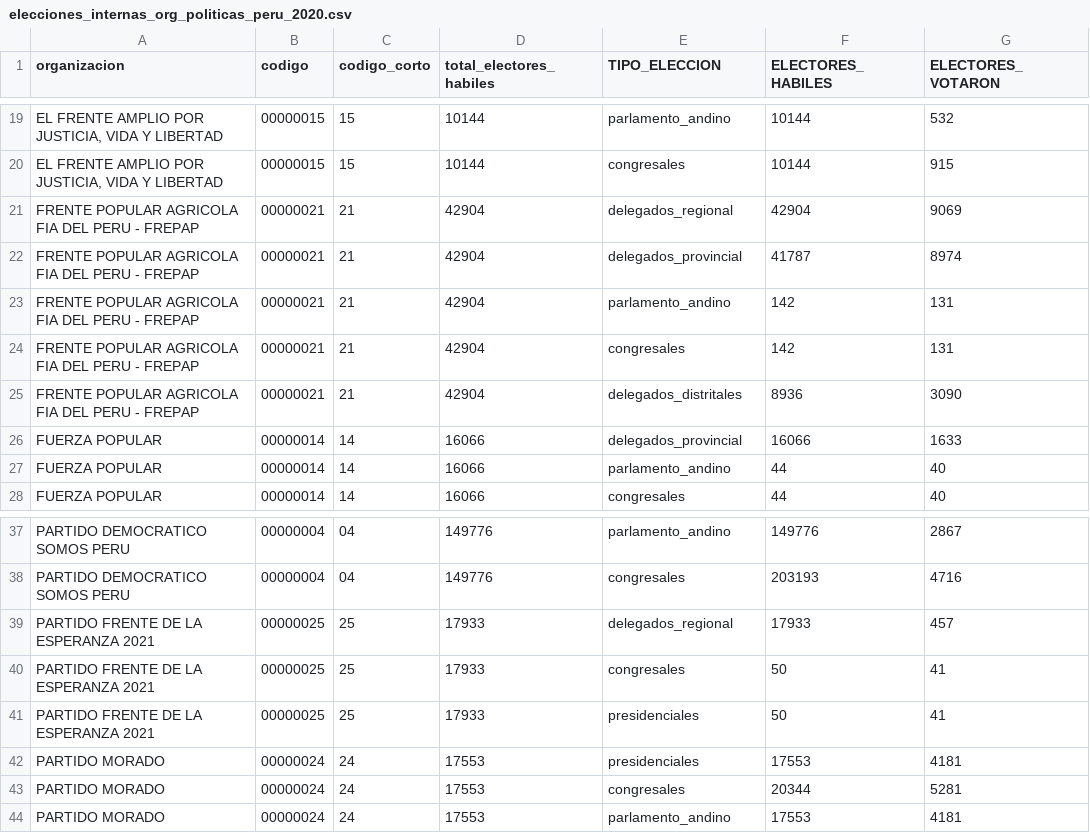
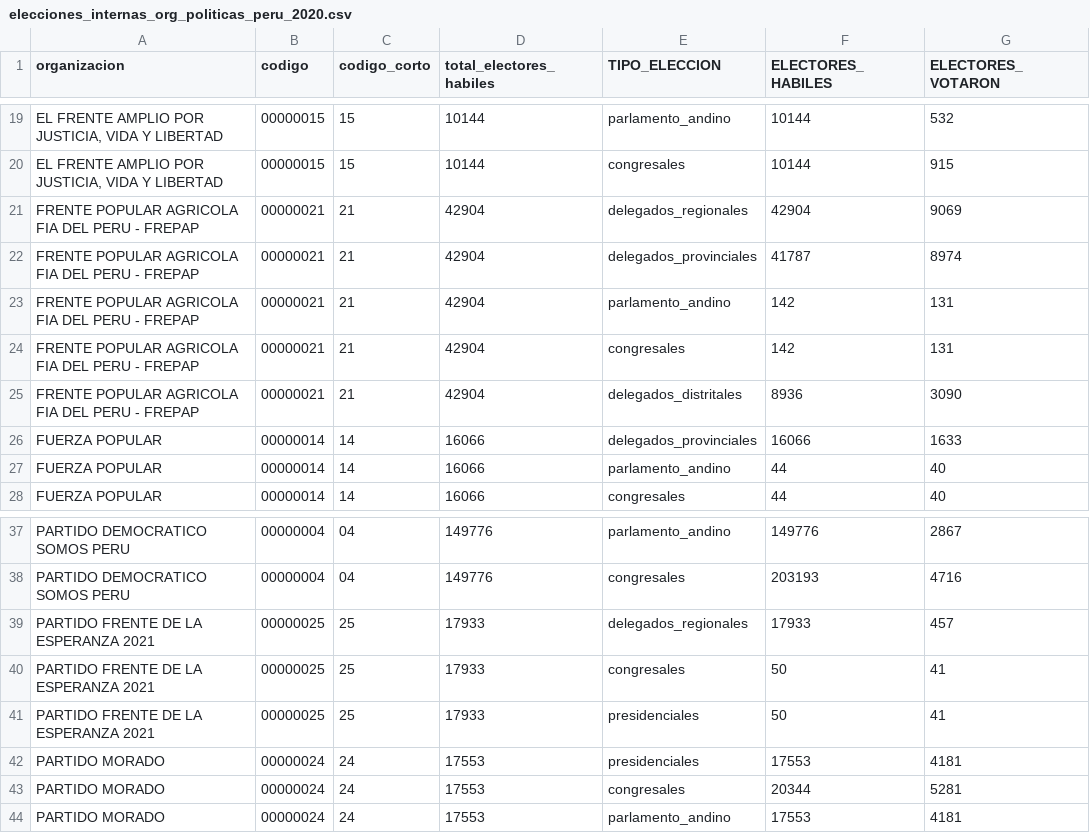
Before and after one commit to IsmaelMasharo/elecciones-internas-peru-2020, a CSV file: elecciones_internas_org_politicas_peru_2020.csv, drawn as a sheet; only a part is shown, gaps mark what is left out; the diff covers the shown part only; the diff names each change by its address in the sheet, - before the commit and + after, or states it on an @@ line.

```diff
--- a/elecciones_internas_org_politicas_peru_2020.csv
+++ b/elecciones_internas_org_politicas_peru_2020.csv
-E21 (TIPO_ELECCION): delegados_regional
+E21 (TIPO_ELECCION): delegados_regionales
-E22 (TIPO_ELECCION): delegados_provincial
+E22 (TIPO_ELECCION): delegados_provinciales
-E26 (TIPO_ELECCION): delegados_provincial
+E26 (TIPO_ELECCION): delegados_provinciales
-E39 (TIPO_ELECCION): delegados_regional
+E39 (TIPO_ELECCION): delegados_regionales
```
Also changed, not shown: 15 edited cells elsewhere in this file, 1 other file.
